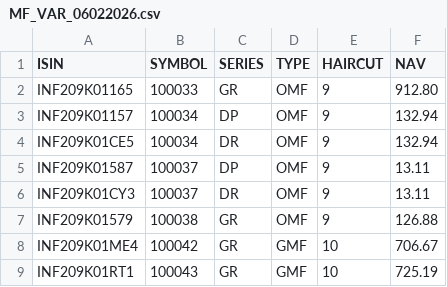
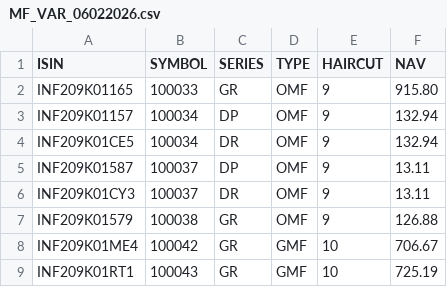
Before and after one commit to vamshi-ks/vamshi-ks.github.io, a CSV file: MF_VAR_06022026.csv, drawn as a sheet; only a part is shown.

Commit message:
Update MF_VAR_06022026.csv

```diff
--- a/MF_VAR_06022026.csv
+++ b/MF_VAR_06022026.csv
@@ -1,3 +1,3 @@
 ISIN,SYMBOL,SERIES,TYPE,HAIRCUT,NAV
-INF209K01165,100033,GR,OMF,9,912.80
+INF209K01165,100033,GR,OMF,9,915.80
 INF209K01157,100034,DP,OMF,9,132.94
```
